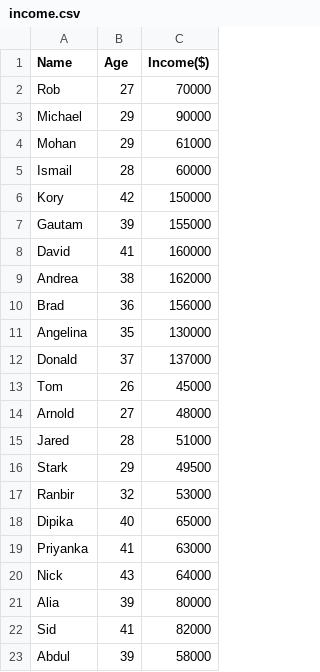
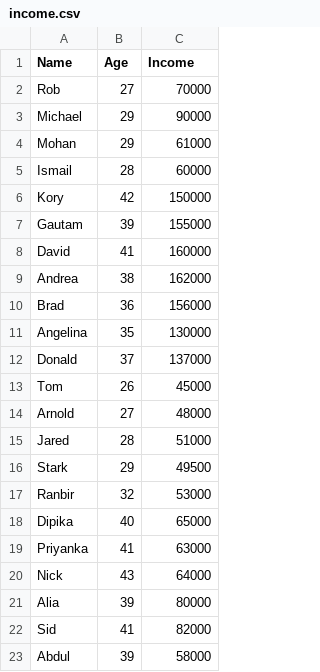
Before and after one commit to milon19/machine-learning-algorithm-practice-codebasic, a CSV file: 13_k_means_clustering/income.csv, drawn as a sheet.

Commit message:
kmeans_clustering

```diff
--- a/13_k_means_clustering/income.csv
+++ b/13_k_means_clustering/income.csv
@@ -1,2 +1,2 @@
-Name,Age,Income($)
+Name,Age,Income
 Rob,27,70000
```
Also changed, not shown: 2 other files.
